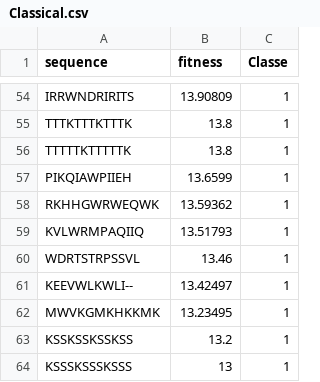
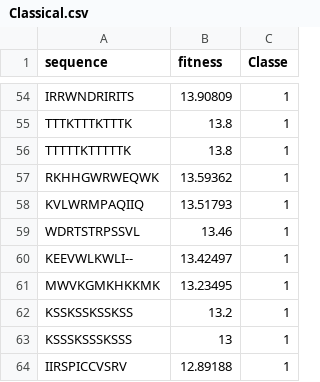
Before and after one commit to elemenohpi/POET, a CSV file: data/Training/Classical.csv, drawn as a sheet; only a part is shown, gaps mark what is left out; the shorter side is filled out with more unchanged rows; the diff names each change by its address in the sheet, - before the commit and + after, or states it on an @@ line.

```diff
--- a/data/Training/Classical.csv
+++ b/data/Training/Classical.csv
-row 57: PIKQIAWPIIEH | 13.6599 | 1
```
Also changed, not shown: data/mock.csv, 22 other files.
